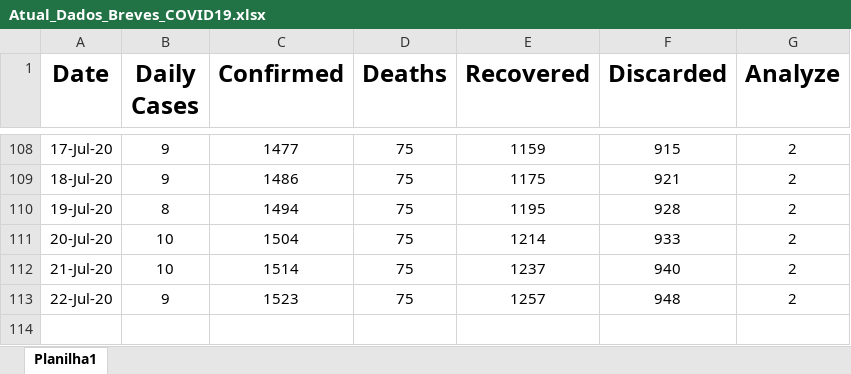
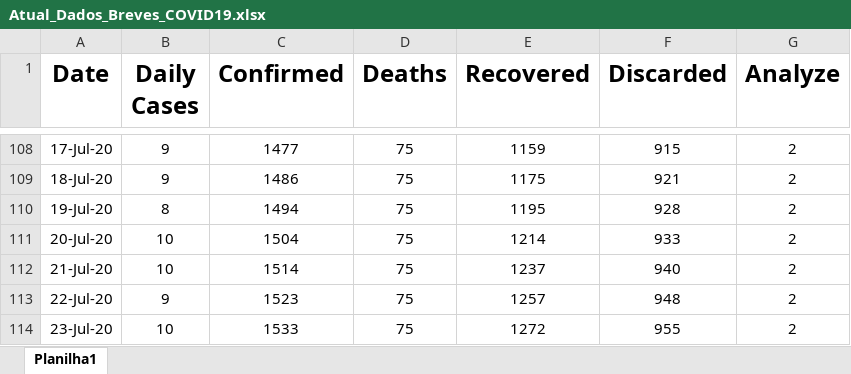
Before and after one commit to vanilsongomes/Pratical, an Excel workbook: Atual_Dados_Breves_COVID19.xlsx, sheet Planilha1, drawn as a sheet; only a part is shown, gaps mark what is left out; values as stored, in another font and other column widths than the file's, no borders; charts and pictures not drawn; the diff names each change by its address in the sheet, - before the commit and + after, or states it on an @@ line.

Commit message:
Add files via upload

```diff
--- a/Atual_Dados_Breves_COVID19.xlsx (sheet Planilha1)
+++ b/Atual_Dados_Breves_COVID19.xlsx (sheet Planilha1)
+row 114: 23-Jul-20 | 10 | 1533 | 75 | 1272 | 955 | 2
```
